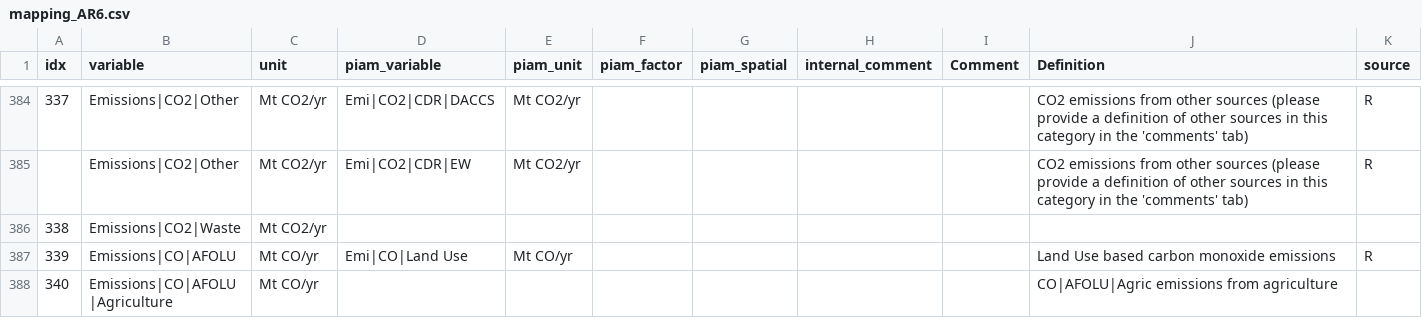
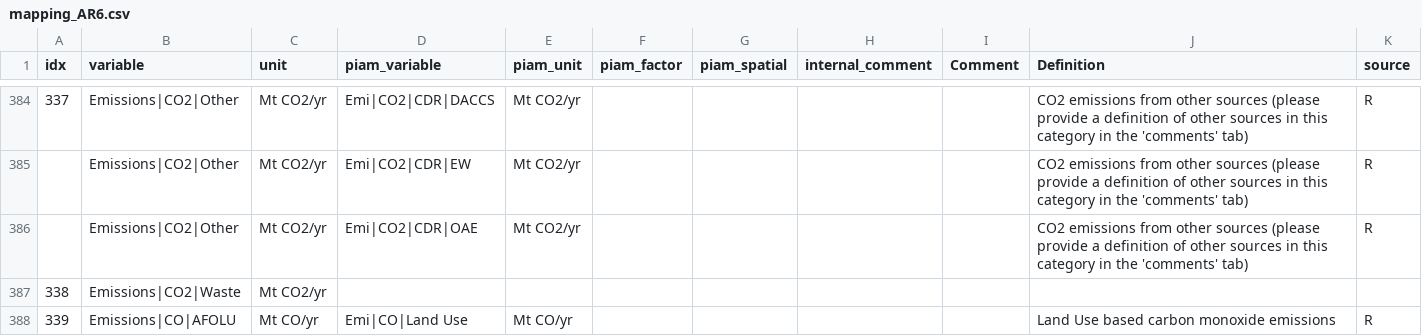
Before and after one commit to tonnrueter/piamInterfaces, a CSV file: inst/mappings/mapping_AR6.csv, drawn as a sheet; only a part is shown, gaps mark what is left out; the shorter side is filled out with more unchanged rows; the diff names each change by its address in the sheet, - before the commit and + after, or states it on an @@ line.

Commit message:
Add OAE to Other CO2 emissions

```diff
--- a/inst/mappings/mapping_AR6.csv
+++ b/inst/mappings/mapping_AR6.csv
+row 386:  | Emissions|CO2|Other | Mt CO2/yr | Emi|CO2|CDR|OAE | Mt CO2/yr |  |  |  |  | CO2 emissions from other sources (please provide a definition of other sources in this category in the 'comments' tab) | R
```
